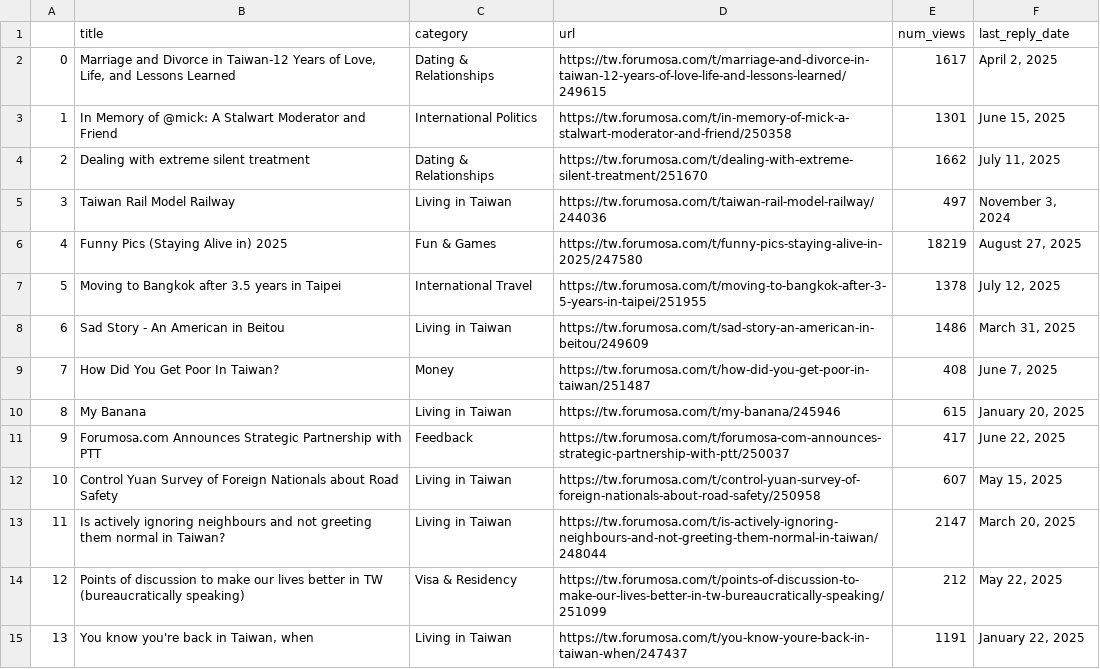
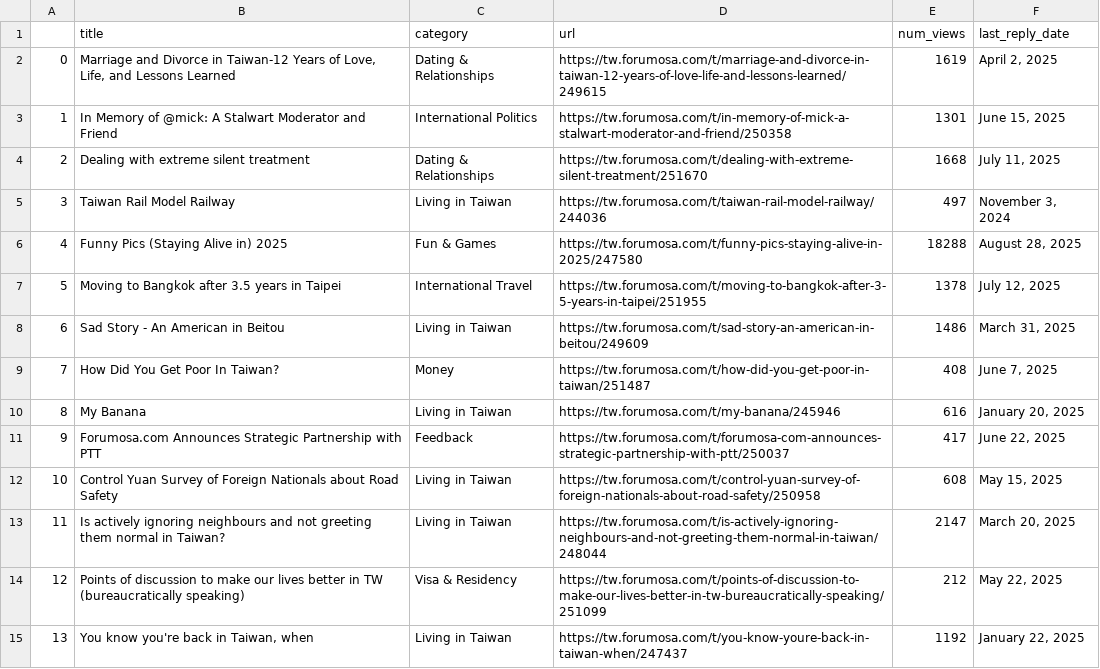
Before and after one commit to ssaanndwich/scrape-forumosa, a CSV file: forumosa-top-posts.csv, drawn as a sheet; only a part is shown; the diff covers the shown part only.

```diff
--- a/forumosa-top-posts.csv
+++ b/forumosa-top-posts.csv
@@ -1,7 +1,7 @@
 ,title,category,url,num_views,last_reply_date
-0,"Marriage and Divorce in Taiwan-12 Years of Love, Life, and Lessons Learned",Dating & Relationships,https://tw.forumosa.com/t/marriage-and-divorce-in-taiwan-12-years-of-love-life-and-lessons-learned/249615,1617,"April 2, 2025"
+0,"Marriage and Divorce in Taiwan-12 Years of Love, Life, and Lessons Learned",Dating & Relationships,https://tw.forumosa.com/t/marriage-and-divorce-in-taiwan-12-years-of-love-life-and-lessons-learned/249615,1619,"April 2, 2025"
 1,In Memory of @mick: A Stalwart Moderator and Friend,International Politics,https://tw.forumosa.com/t/in-memory-of-mick-a-stalwart-moderator-and-friend/250358,1301,"June 15, 2025"
-2,Dealing with extreme silent treatment,Dating & Relationships,https://tw.forumosa.com/t/dealing-with-extreme-silent-treatment/251670,1662,"July 11, 2025"
+2,Dealing with extreme silent treatment,Dating & Relationships,https://tw.forumosa.com/t/dealing-with-extreme-silent-treatment/251670,1668,"July 11, 2025"
 3,Taiwan Rail Model Railway,Living in Taiwan,https://tw.forumosa.com/t/taiwan-rail-model-railway/244036,497,"November 3, 2024"
-4,Funny Pics (Staying Alive in) 2025,Fun & Games,https://tw.forumosa.com/t/funny-pics-staying-alive-in-2025/247580,18219,"August 27, 2025"
+4,Funny Pics (Staying Alive in) 2025,Fun & Games,https://tw.forumosa.com/t/funny-pics-staying-alive-in-2025/247580,18288,"August 28, 2025"
 5,Moving to Bangkok after 3.5 years in Taipei,International Travel,https://tw.forumosa.com/t/moving-to-bangkok-after-3-5-years-in-taipei/251955,1378,"July 12, 2025"
@@ -9,7 +9,7 @@
 7,How Did You Get Poor In Taiwan?,Money,https://tw.forumosa.com/t/how-did-you-get-poor-in-taiwan/251487,408,"June 7, 2025"
-8,My Banana,Living in Taiwan,https://tw.forumosa.com/t/my-banana/245946,615,"January 20, 2025"
+8,My Banana,Living in Taiwan,https://tw.forumosa.com/t/my-banana/245946,616,"January 20, 2025"
 9,Forumosa.com Announces Strategic Partnership with PTT,Feedback,https://tw.forumosa.com/t/forumosa-com-announces-strategic-partnership-with-ptt/250037,417,"June 22, 2025"
-10,Control Yuan Survey of Foreign Nationals about Road Safety,Living in Taiwan,https://tw.forumosa.com/t/control-yuan-survey-of-foreign-nationals-about-road-safety/250958,607,"May 15, 2025"
+10,Control Yuan Survey of Foreign Nationals about Road Safety,Living in Taiwan,https://tw.forumosa.com/t/control-yuan-survey-of-foreign-nationals-about-road-safety/250958,608,"May 15, 2025"
 11,Is actively ignoring neighbours and not greeting them normal in Taiwan?,Living in Taiwan,https://tw.forumosa.com/t/is-actively-ignoring-neighbours-and-not-greeting-them-normal-in-taiwan/248044,2147,"March 20, 2025"
 12,Points of discussion to make our lives better in TW (bureaucratically speaking),Visa & Residency,https://tw.forumosa.com/t/points-of-discussion-to-make-our-lives-better-in-tw-bureaucratically-speaking/251099,212,"May 22, 2025"
-13,"You know you're back in Taiwan, when",Living in Taiwan,https://tw.forumosa.com/t/you-know-youre-back-in-taiwan-when/247437,1191,"January 22, 2025"
+13,"You know you're back in Taiwan, when",Living in Taiwan,https://tw.forumosa.com/t/you-know-youre-back-in-taiwan-when/247437,1192,"January 22, 2025"
```
Also changed, not shown: 29 edited cells elsewhere in this file.
